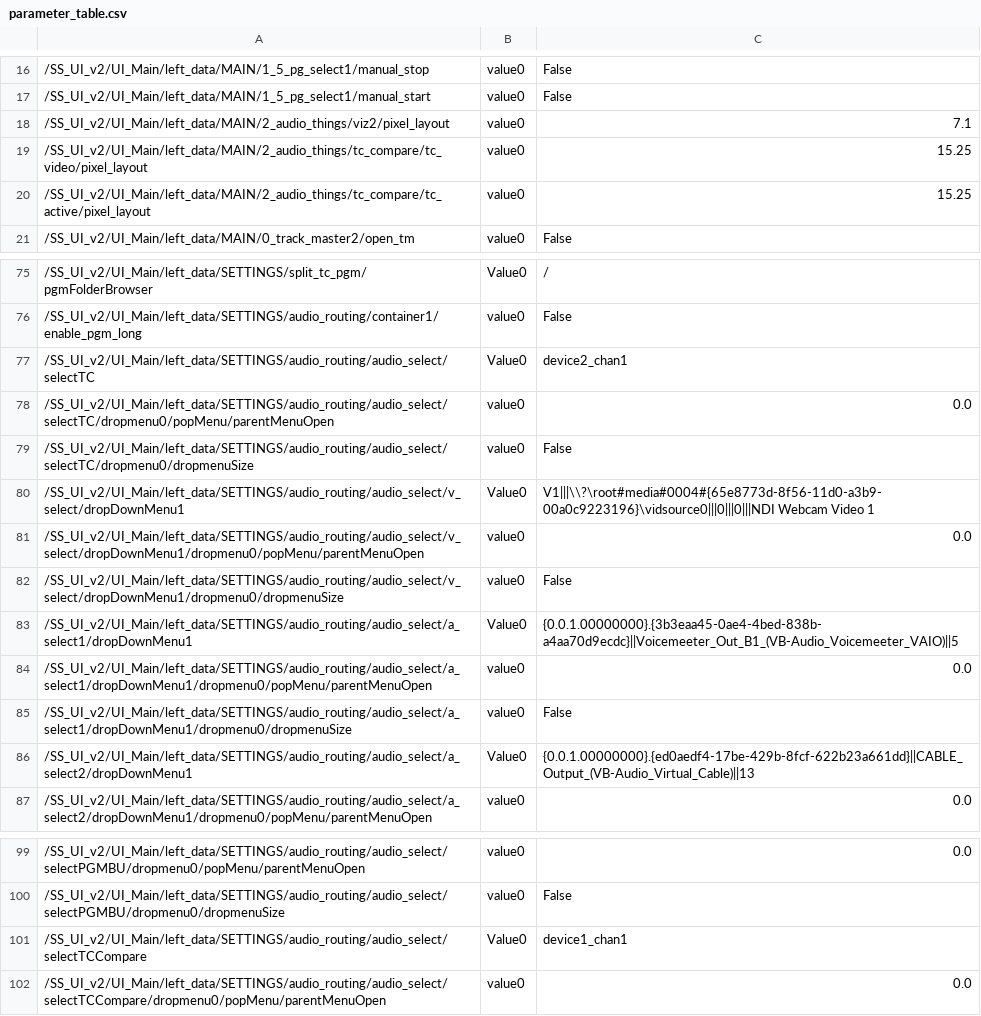
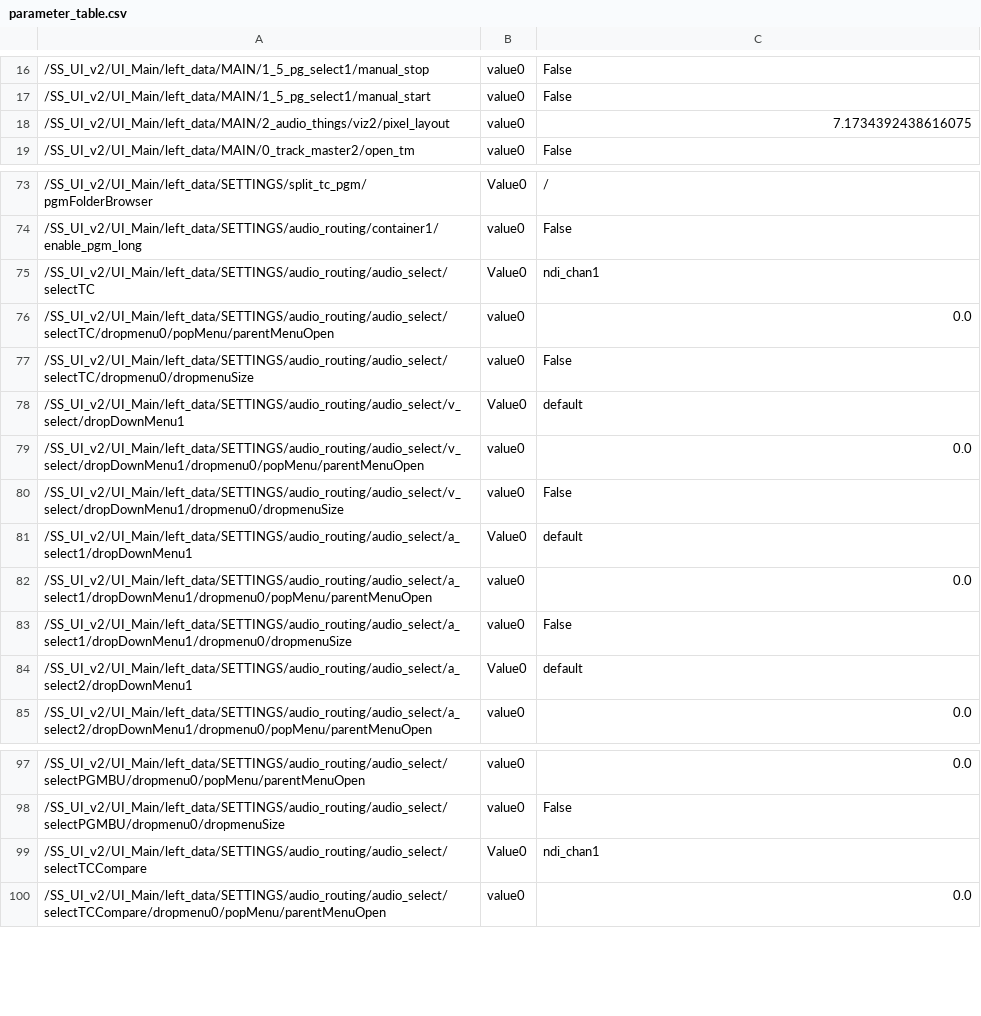
Before and after one commit to fragment-nine/Show-Saver, a CSV file: lib/SS_UI_v2/UI_Main/parameter_save/parameter_table.csv, drawn as a sheet; only a part is shown, gaps mark what is left out.

Commit message:
Dropped parameter table

```diff
--- a/lib/SS_UI_v2/UI_Main/parameter_save/parameter_table.csv
+++ b/lib/SS_UI_v2/UI_Main/parameter_save/parameter_table.csv
@@ -17,5 +17,3 @@
 "/SS_UI_v2/UI_Main/left_data/MAIN/1_5_pg_select1/manual_start","value0","False"
-"/SS_UI_v2/UI_Main/left_data/MAIN/2_audio_things/viz2/pixel_layout","value0","7.1"
-"/SS_UI_v2/UI_Main/left_data/MAIN/2_audio_things/tc_compare/tc_video/pixel_layout","value0","15.25"
-"/SS_UI_v2/UI_Main/left_data/MAIN/2_audio_things/tc_compare/tc_active/pixel_layout","value0","15.25"
+"/SS_UI_v2/UI_Main/left_data/MAIN/2_audio_things/viz2/pixel_layout","value0","7.1734392438616075"
 "/SS_UI_v2/UI_Main/left_data/MAIN/0_track_master2/open_tm","value0","False"
@@ -76,12 +74,12 @@
 "/SS_UI_v2/UI_Main/left_data/SETTINGS/audio_routing/container1/enable_pgm_long","value0","False"
-"/SS_UI_v2/UI_Main/left_data/SETTINGS/audio_routing/audio_select/selectTC","Value0","device2_chan1"
+"/SS_UI_v2/UI_Main/left_data/SETTINGS/audio_routing/audio_select/selectTC","Value0","ndi_chan1"
 "/SS_UI_v2/UI_Main/left_data/SETTINGS/audio_routing/audio_select/selectTC/dropmenu0/popMenu/parentMenuOpen","value0","0.0"
 "/SS_UI_v2/UI_Main/left_data/SETTINGS/audio_routing/audio_select/selectTC/dropmenu0/dropmenuSize","value0","False"
-"/SS_UI_v2/UI_Main/left_data/SETTINGS/audio_routing/audio_select/v_select/dropDownMenu1","Value0","V1|||\\?\root#media#0004#{65e8773d-8f56-11d0-a3b9-00a0c9223196}\vidsource0|||0|||0|||NDI Webcam Video 1"
+"/SS_UI_v2/UI_Main/left_data/SETTINGS/audio_routing/audio_select/v_select/dropDownMenu1","Value0","default"
 "/SS_UI_v2/UI_Main/left_data/SETTINGS/audio_routing/audio_select/v_select/dropDownMenu1/dropmenu0/popMenu/parentMenuOpen","value0","0.0"
 "/SS_UI_v2/UI_Main/left_data/SETTINGS/audio_routing/audio_select/v_select/dropDownMenu1/dropmenu0/dropmenuSize","value0","False"
-"/SS_UI_v2/UI_Main/left_data/SETTINGS/audio_routing/audio_select/a_select1/dropDownMenu1","Value0","{0.0.1.00000000}.{3b3eaa45-0ae4-4bed-838b-a4aa70d9ecdc}||Voicemeeter_Out_B1_(VB-Audio_Voicemeeter_VAIO)||5"
+"/SS_UI_v2/UI_Main/left_data/SETTINGS/audio_routing/audio_select/a_select1/dropDownMenu1","Value0","default"
 "/SS_UI_v2/UI_Main/left_data/SETTINGS/audio_routing/audio_select/a_select1/dropDownMenu1/dropmenu0/popMenu/parentMenuOpen","value0","0.0"
 "/SS_UI_v2/UI_Main/left_data/SETTINGS/audio_routing/audio_select/a_select1/dropDownMenu1/dropmenu0/dropmenuSize","value0","False"
-"/SS_UI_v2/UI_Main/left_data/SETTINGS/audio_routing/audio_select/a_select2/dropDownMenu1","Value0","{0.0.1.00000000}.{ed0aedf4-17be-429b-8fcf-622b23a661dd}||CABLE_Output_(VB-Audio_Virtual_Cable)||13"
+"/SS_UI_v2/UI_Main/left_data/SETTINGS/audio_routing/audio_select/a_select2/dropDownMenu1","Value0","default"
 "/SS_UI_v2/UI_Main/left_data/SETTINGS/audio_routing/audio_select/a_select2/dropDownMenu1/dropmenu0/popMenu/parentMenuOpen","value0","0.0"
@@ -100,3 +98,3 @@
 "/SS_UI_v2/UI_Main/left_data/SETTINGS/audio_routing/audio_select/selectPGMBU/dropmenu0/dropmenuSize","value0","False"
-"/SS_UI_v2/UI_Main/left_data/SETTINGS/audio_routing/audio_select/selectTCCompare","Value0","device1_chan1"
+"/SS_UI_v2/UI_Main/left_data/SETTINGS/audio_routing/audio_select/selectTCCompare","Value0","ndi_chan1"
 "/SS_UI_v2/UI_Main/left_data/SETTINGS/audio_routing/audio_select/selectTCCompare/dropmenu0/popMenu/parentMenuOpen","value0","0.0"
```
